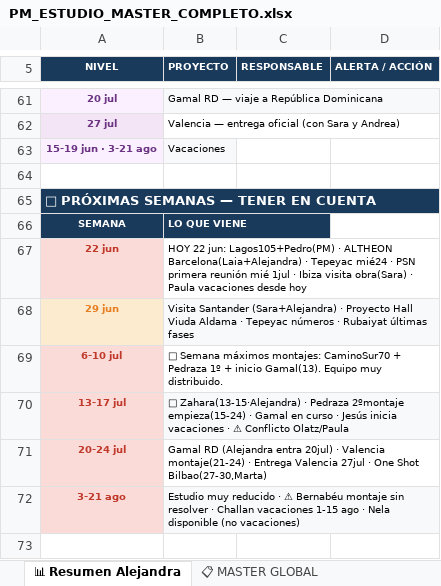
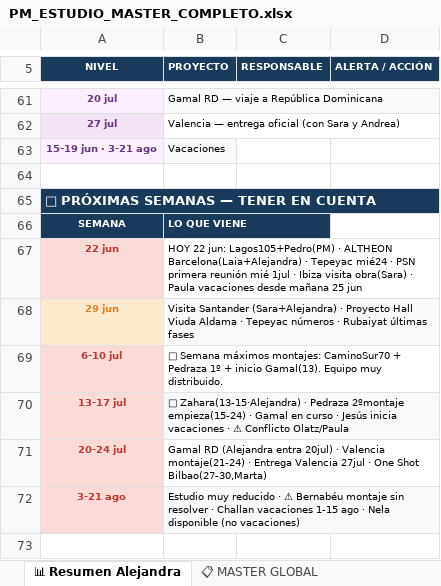
Before and after one commit to javierjimenezcisneros-create/apds-pm-estudio, an Excel workbook: PM_ESTUDIO_MASTER_COMPLETO.xlsx, sheet 📊 Resumen Alejandra, drawn as a sheet; only a part is shown, gaps mark what is left out; values as stored, in another font and other column widths than the file's, no borders; the diff names each change by its address in the sheet, - before the commit and + after, or states it on an @@ line.

```diff
--- a/PM_ESTUDIO_MASTER_COMPLETO.xlsx (sheet 📊 Resumen Alejandra)
+++ b/PM_ESTUDIO_MASTER_COMPLETO.xlsx (sheet 📊 Resumen Alejandra)
-B67 (PROYECTO): …vacaciones desde hoy
+B67 (PROYECTO): …vacaciones desde mañana 25 jun
```
Also changed, not shown: sheet 👤 FOCO POR PERSONA.
